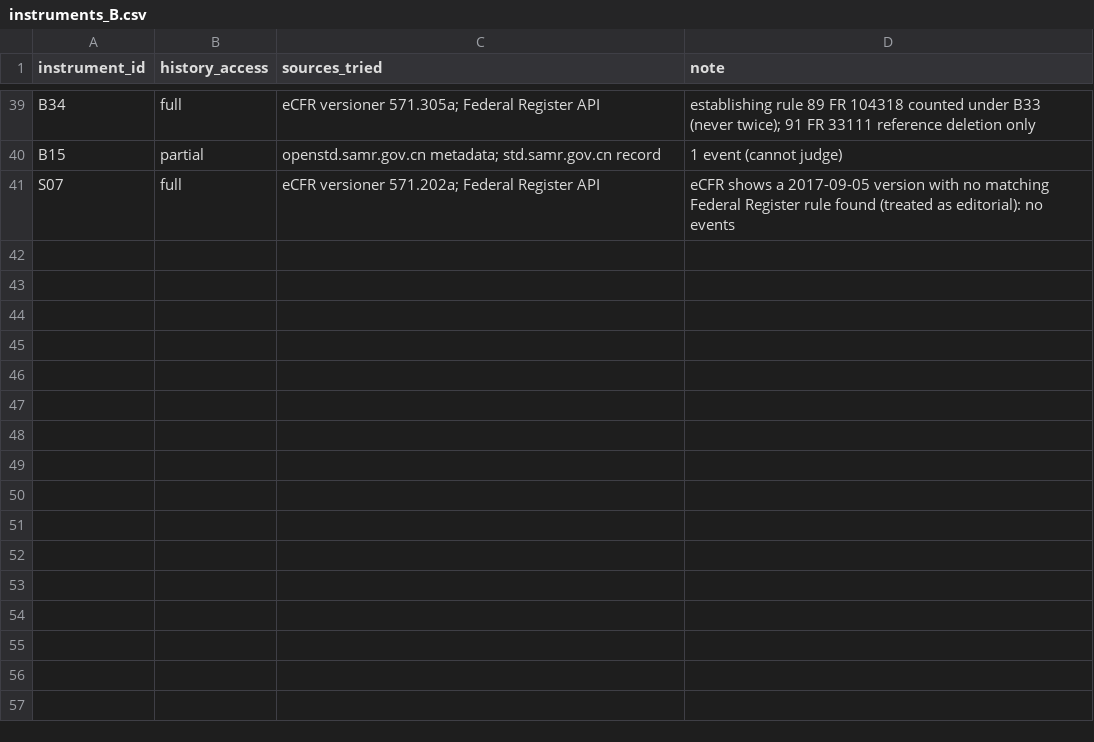
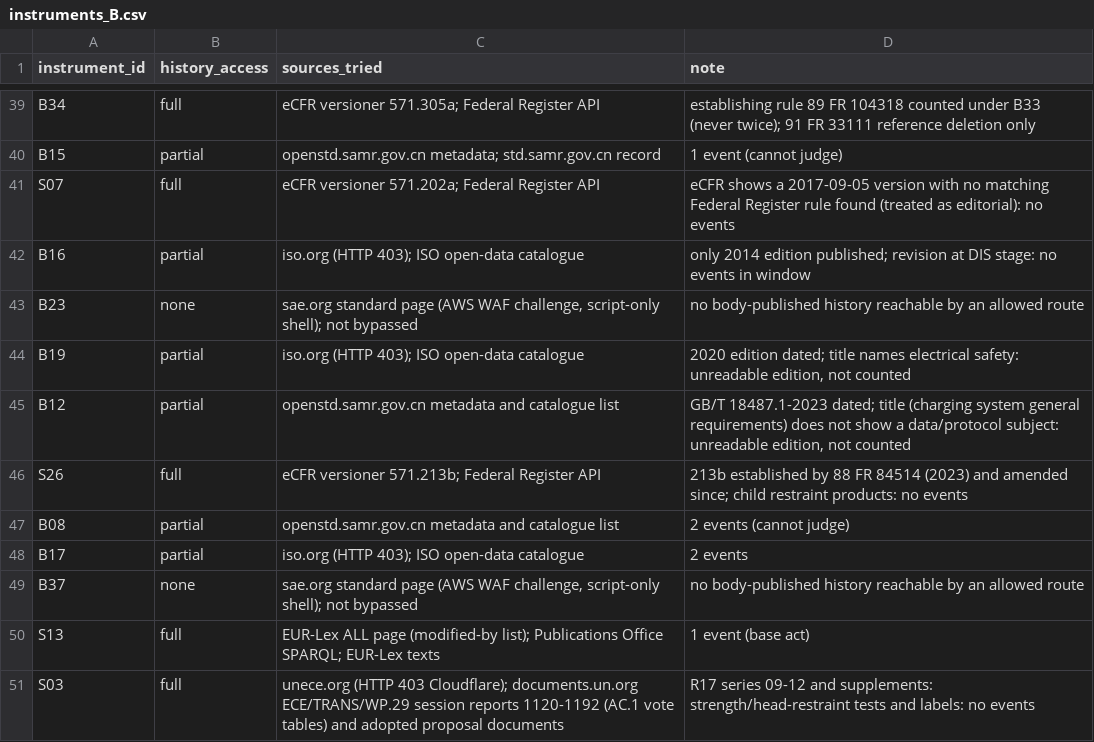
Before and after one commit to kylefoxaustin/battery-soh-finetune, a CSV file: results/L1/instruments_B.csv, drawn as a sheet; only a part is shown, gaps mark what is left out; the diff names each change by its address in the sheet, - before the commit and + after, or states it on an @@ line.

```diff
--- a/results/L1/instruments_B.csv
+++ b/results/L1/instruments_B.csv
+row 42: B16 | partial | iso.org (HTTP 403); ISO open-data catalogue | only 2014 edition published; revision at DIS stage: no events in window
+row 43: B23 | none | sae.org standard page (AWS WAF challenge, script-only shell); not bypassed | no body-published history reachable by an allowed route
+row 44: B19 | partial | iso.org (HTTP 403); ISO open-data catalogue | 2020 edition dated; title names electrical safety: unreadable edition, not counted
+row 45: B12 | partial | openstd.samr.gov.cn metadata and catalogue list | GB/T 18487.1-2023 dated; title (charging system general requirements) does not show a data/protocol subject: unreadable edition, not counted
+row 46: S26 | full | eCFR versioner 571.213b; Federal Register API | 213b established by 88 FR 84514 (2023) and amended since; child restraint products: no events
+row 47: B08 | partial | openstd.samr.gov.cn metadata and catalogue list | 2 events (cannot judge)
+row 48: B17 | partial | iso.org (HTTP 403); ISO open-data catalogue | 2 events
+row 49: B37 | none | sae.org standard page (AWS WAF challenge, script-only shell); not bypassed | no body-published history reachable by an allowed route
+row 50: S13 | full | EUR-Lex ALL page (modified-by list); Publications Office SPARQL; EUR-Lex texts | 1 event (base act)
+row 51: S03 | full | unece.org (HTTP 403 Cloudflare); documents.un.org ECE/TRANS/WP.29 session reports 1120-1192 (AC.1 vote tables) and adopted proposal documents | R17 series 09-12 and supplements: strength/head-restraint tests and labels: no events
```
Also changed, not shown: results/L1/ledger_B.csv.
